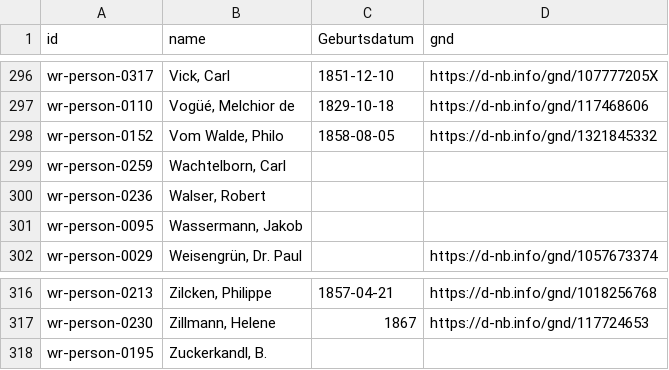
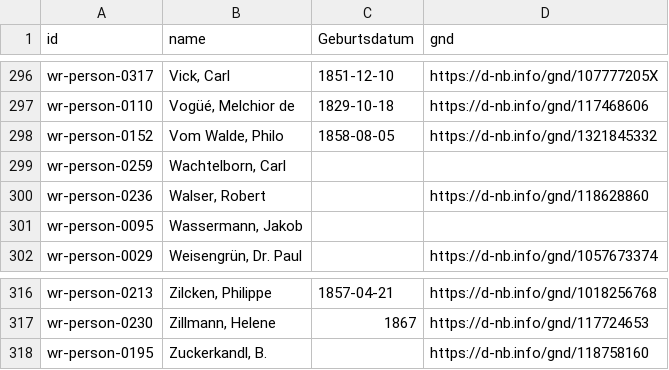
Before and after one commit to acdh-oeaw/wiener-rundschau-data, a CSV file: wr-rundschau-authors.csv, drawn as a sheet; only a part is shown, gaps mark what is left out; the diff covers the shown part only.

```diff
--- a/wr-rundschau-authors.csv
+++ b/wr-rundschau-authors.csv
@@ -299,3 +299,3 @@ wr-person-0152,"Vom Walde, Philo",1858-08-05,https://d-nb.info/gnd/1321845332
 wr-person-0259,"Wachtelborn, Carl",,
-wr-person-0236,"Walser, Robert",,
+wr-person-0236,"Walser, Robert",,https://d-nb.info/gnd/118628860
 wr-person-0095,"Wassermann, Jakob",,
@@ -317,2 +317,2 @@ wr-person-0213,"Zilcken, Philippe",1857-04-21,https://d-nb.info/gnd/1018256768
 wr-person-0230,"Zillmann, Helene",1867,https://d-nb.info/gnd/117724653
-wr-person-0195,"Zuckerkandl, B.",,
+wr-person-0195,"Zuckerkandl, B.",,https://d-nb.info/gnd/118758160
```
Also changed, not shown: 9 edited cells elsewhere in this file.
